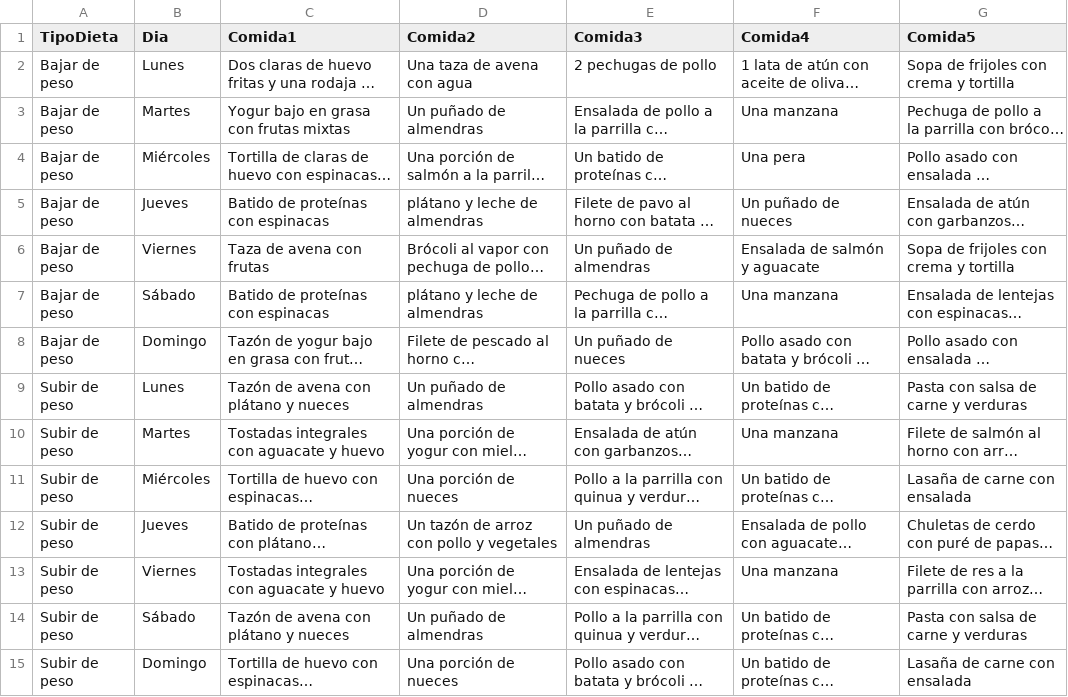
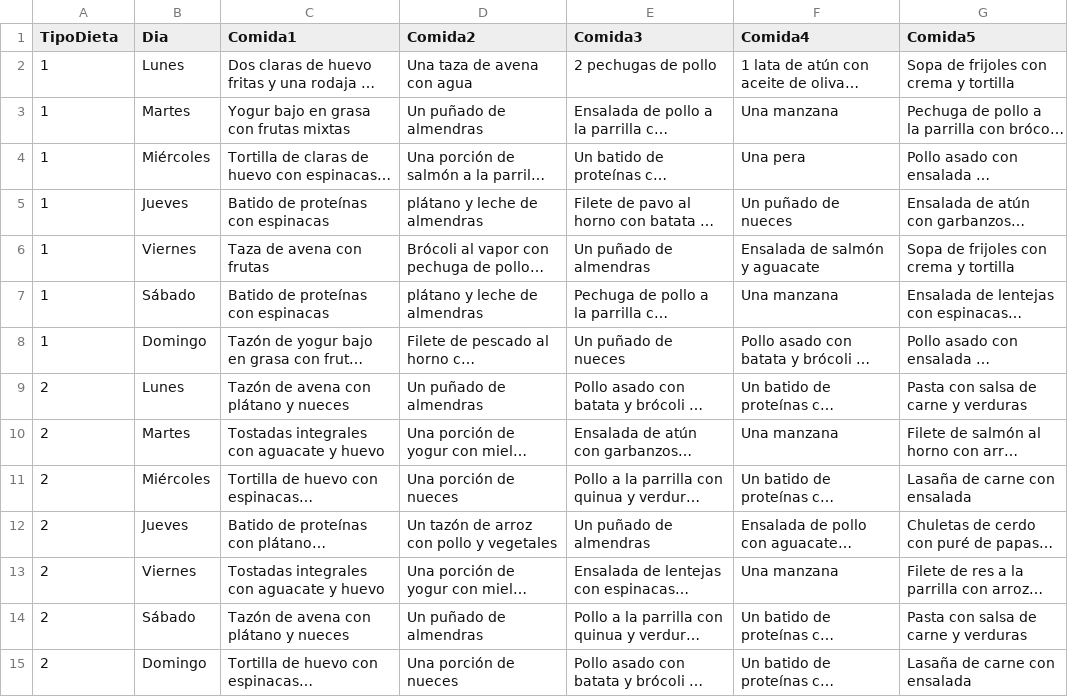
Before and after one commit to NESHGP04/Proyecto-2, a CSV file: planAlimentacion.csv, drawn as a sheet; only a part is shown; long unchanged cells end in …; the diff covers the shown part only; the diff names each change by its address in the sheet, - before the commit and + after, or states it on an @@ line.

```diff
--- a/planAlimentacion.csv
+++ b/planAlimentacion.csv
-A2:A8 (TipoDieta): Bajar de peso
+A2:A8 (TipoDieta): 1
-A9:A15 (TipoDieta): Subir de peso
+A9:A15 (TipoDieta): 2
```
Also changed, not shown: 14 edited cells elsewhere in this file, 5 other files.
